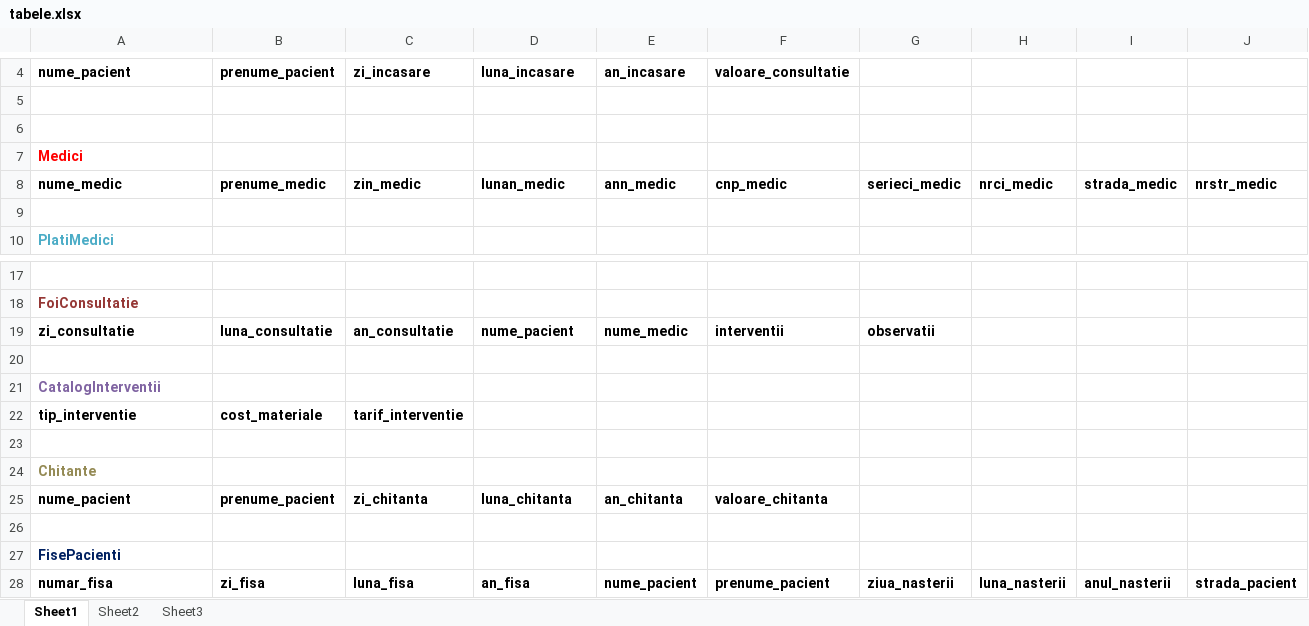
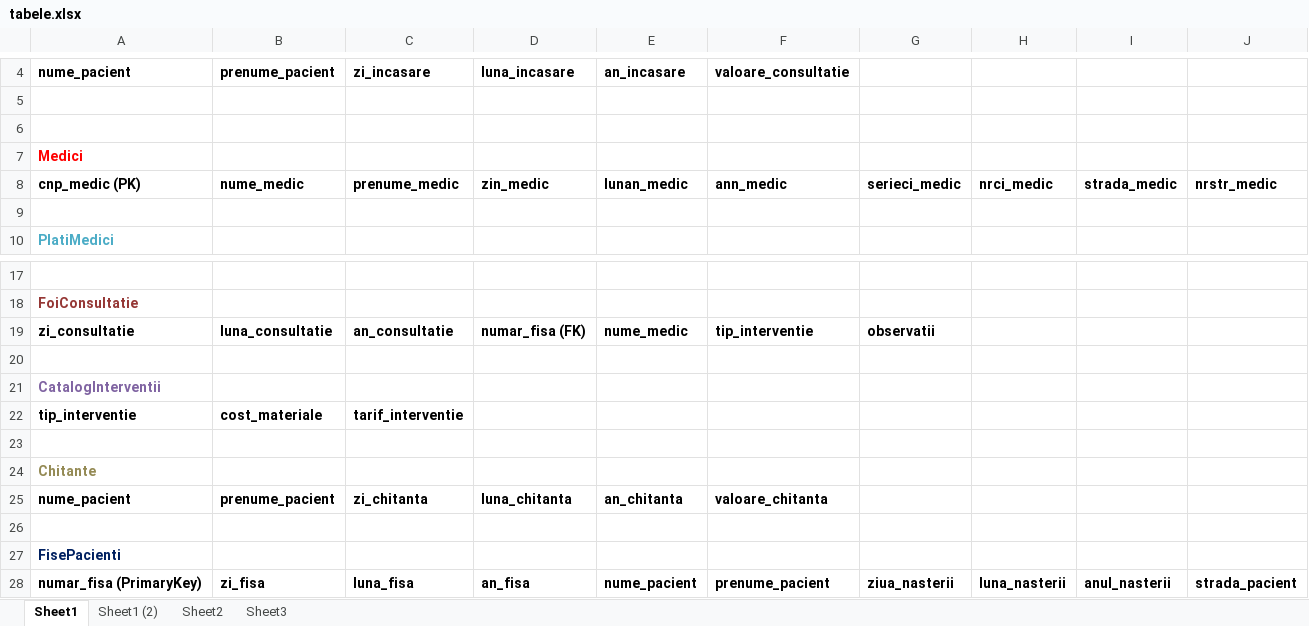
Before and after one commit to mihai87/Year3-Sem1, an Excel workbook: PS/DatabaseDesign/tabele.xlsx, sheet Sheet1, drawn as a sheet; only a part is shown, gaps mark what is left out; values as stored, in another font and other column widths than the file's, no borders; the diff names each change by its address in the sheet, - before the commit and + after, or states it on an @@ line.

```diff
--- a/PS/DatabaseDesign/tabele.xlsx (sheet Sheet1)
+++ b/PS/DatabaseDesign/tabele.xlsx (sheet Sheet1)
+sheet tab: Sheet1 (2)
-A8: nume_medic
+A8: cnp_medic (PK)
-B8: prenume_medic
+B8: nume_medic
-C8: zin_medic
+C8: prenume_medic
-D8: lunan_medic
+D8: zin_medic
-E8: ann_medic
+E8: lunan_medic
-F8: cnp_medic
+F8: ann_medic
-D19: nume_pacient
+D19: numar_fisa (FK)
-F19: interventii
+F19: tip_interventie
-A28: numar_fisa
+A28: numar_fisa (PrimaryKey)
```
Also changed, not shown: 2 other files.
